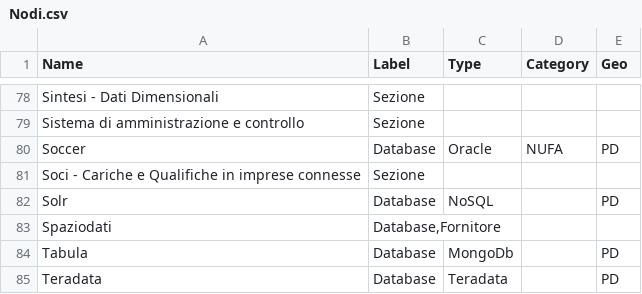
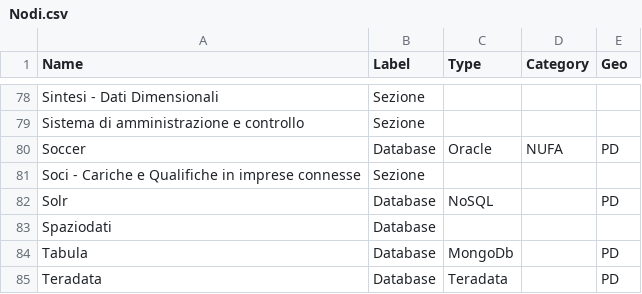
Before and after one commit to vmantuano/neo4jdemo, a CSV file: Nodi.csv, drawn as a sheet; only a part is shown, gaps mark what is left out.

Commit message:
Update Nodi.csv

```diff
--- a/Nodi.csv
+++ b/Nodi.csv
@@ -82,3 +82,3 @@ Soci - Cariche e Qualifiche in imprese connesse,Sezione,,,
 Solr,Database,NoSQL,,PD
-Spaziodati,"Database,Fornitore",,,
+Spaziodati,Database,,,
 Tabula,Database,MongoDb,,PD
```
